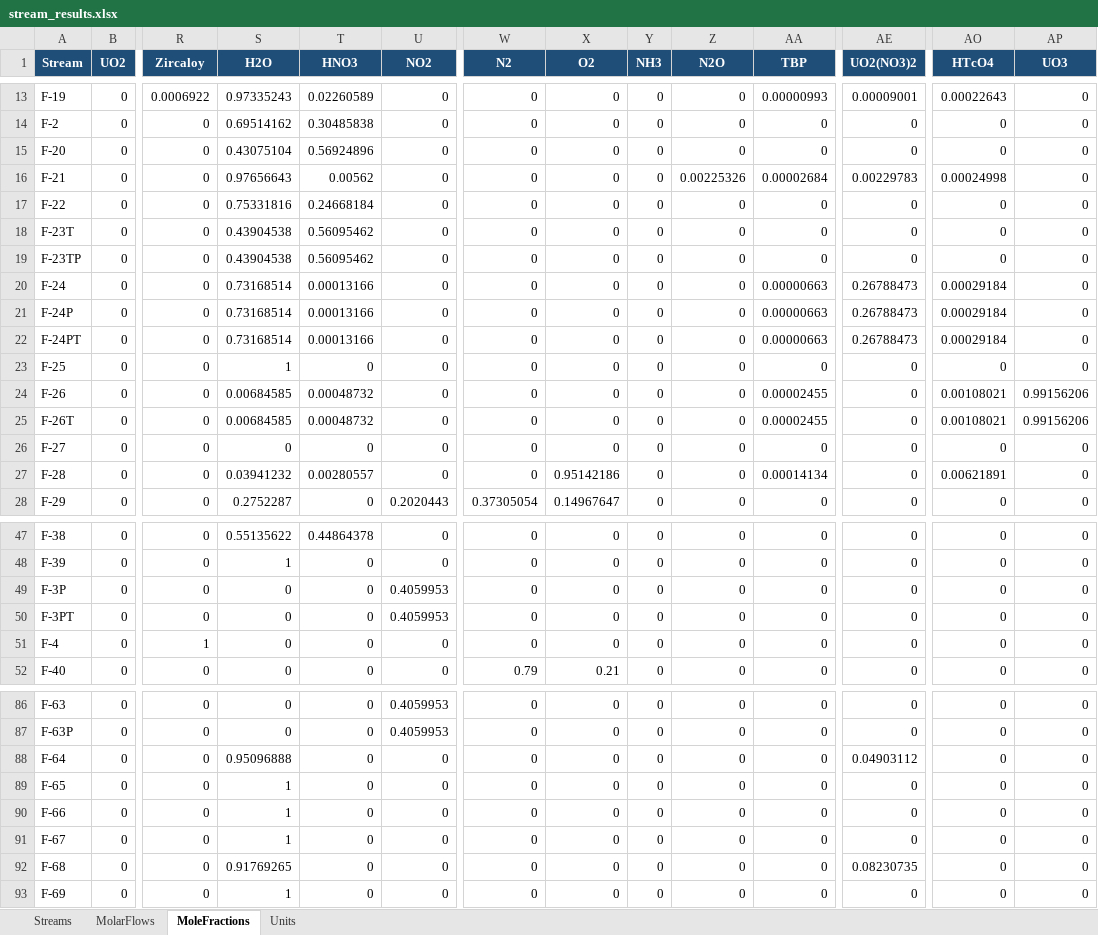
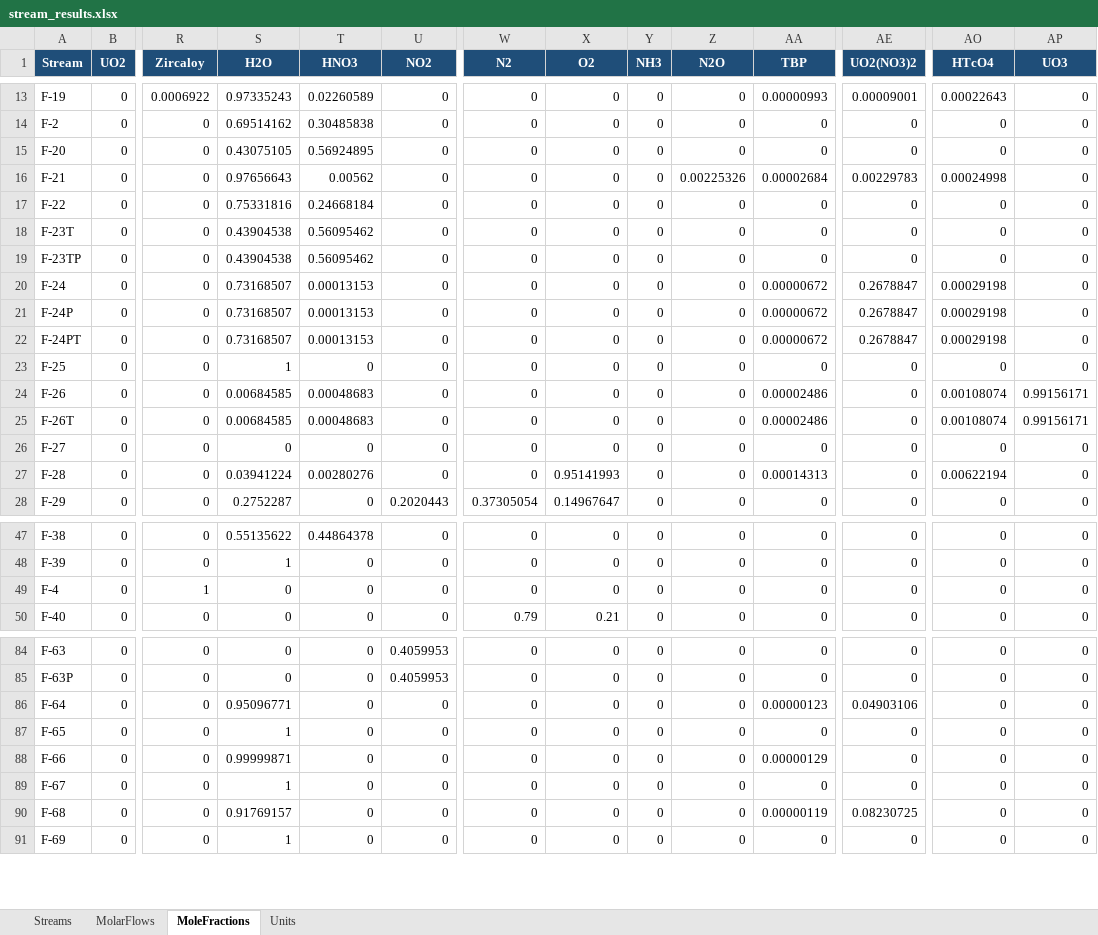
Before and after one commit to cweston112/Flowsheeting-FYD-project, an Excel workbook: process_sim/results/stream_results.xlsx, sheet MoleFractions, drawn as a sheet; only a part is shown, gaps mark what is left out; values as stored, in another font and other column widths than the file's, no borders; removed rows and columns are numbered as before the commit, all else as after; rows hold the shown columns only; the diff names each change by its address in the sheet, - before the commit and + after, or states it on an @@ line.

```diff
--- a/process_sim/results/stream_results.xlsx (sheet MoleFractions)
+++ b/process_sim/results/stream_results.xlsx (sheet MoleFractions)
-S15 (H2O): 0.43075104
+S15 (H2O): 0.43075105
-T15 (HNO3): 0.56924896
+T15 (HNO3): 0.56924895
-S20:S22 (H2O): 0.73168514
+S20:S22 (H2O): 0.73168507
-T20:T22 (HNO3): 0.00013166
+T20:T22 (HNO3): 0.00013153
-AA20:AA22 (TBP): 0.00000663
+AA20:AA22 (TBP): 0.00000672
-AE20:AE22 (UO2(NO3)2): 0.26788473
+AE20:AE22 (UO2(NO3)2): 0.2678847
-AO20:AO22 (HTcO4): 0.00029184
+AO20:AO22 (HTcO4): 0.00029198
-T24:T25 (HNO3): 0.00048732
+T24:T25 (HNO3): 0.00048683
-AA24:AA25 (TBP): 0.00002455
+AA24:AA25 (TBP): 0.00002486
-AO24:AO25 (HTcO4): 0.00108021
+AO24:AO25 (HTcO4): 0.00108074
-AP24:AP25 (UO3): 0.99156206
+AP24:AP25 (UO3): 0.99156171
-S27 (H2O): 0.03941232
+S27 (H2O): 0.03941224
-T27 (HNO3): 0.00280557
+T27 (HNO3): 0.00280276
-X27 (O2): 0.95142186
+X27 (O2): 0.95141993
-AA27 (TBP): 0.00014134
+AA27 (TBP): 0.00014313
-AO27 (HTcO4): 0.00621891
+AO27 (HTcO4): 0.00622194
-row 49: F-3P | 0 | 0 | 0 | 0 | 0.4059953 | 0 | 0 | 0 | 0 | 0 | 0 | 0 | 0
-row 50: F-3PT | 0 | 0 | 0 | 0 | 0.4059953 | 0 | 0 | 0 | 0 | 0 | 0 | 0 | 0
-S86 (H2O): 0.95096888
+S86 (H2O): 0.95096771
-AA86 (TBP): 0
+AA86 (TBP): 0.00000123
-AE86 (UO2(NO3)2): 0.04903112
+AE86 (UO2(NO3)2): 0.04903106
-S88 (H2O): 1
+S88 (H2O): 0.99999871
-AA88 (TBP): 0
+AA88 (TBP): 0.00000129
-S90 (H2O): 0.91769265
+S90 (H2O): 0.91769157
-AA90 (TBP): 0
+AA90 (TBP): 0.00000119
-AE90 (UO2(NO3)2): 0.08230735
+AE90 (UO2(NO3)2): 0.08230725
```
Also changed, not shown: sheet MolarFlows, sheet Streams, sheet Units, 3 other files.
